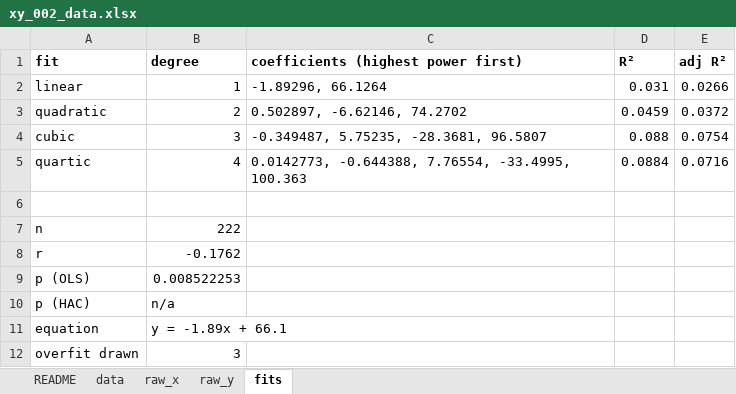
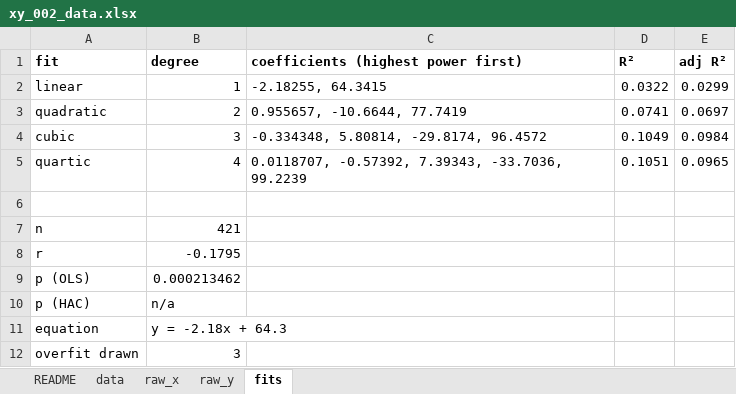
Before and after one commit to shrayrajpahwa/x_and_y_data, an Excel workbook: 002/xy_002_data.xlsx, sheet fits, drawn as a sheet; values as stored, in another font and other column widths than the file's, no borders; the diff names each change by its address in the sheet, - before the commit and + after, or states it on an @@ line.

```diff
--- a/002/xy_002_data.xlsx (sheet fits)
+++ b/002/xy_002_data.xlsx (sheet fits)
-C2: -1.89296, 66.1264
+C2: -2.18255, 64.3415
-D2 (R²): 0.031
+D2 (R²): 0.0322
-E2 (adj R²): 0.0266
+E2 (adj R²): 0.0299
-C3: 0.502897, -6.62146, 74.2702
+C3: 0.955657, -10.6644, 77.7419
-D3 (R²): 0.0459
+D3 (R²): 0.0741
-E3 (adj R²): 0.0372
+E3 (adj R²): 0.0697
-C4: -0.349487, 5.75235, -28.3681, 96.5807
+C4: -0.334348, 5.80814, -29.8174, 96.4572
-D4 (R²): 0.088
+D4 (R²): 0.1049
-E4 (adj R²): 0.0754
+E4 (adj R²): 0.0984
-C5: 0.0142773, -0.644388, 7.76554, -33.4995, 100.363
+C5: 0.0118707, -0.57392, 7.39343, -33.7036, 99.2239
-D5 (R²): 0.0884
+D5 (R²): 0.1051
-E5 (adj R²): 0.0716
+E5 (adj R²): 0.0965
-B7 (degree): 222
+B7 (degree): 421
-B8 (degree): -0.1762
+B8 (degree): -0.1795
-B9 (degree): 0.008522253
+B9 (degree): 0.000213462
-B11 (degree): y = -1.89x + 66.1
+B11 (degree): y = -2.18x + 64.3
```
Also changed, not shown: sheet data, sheet raw_x, sheet raw_y, sheet README, 3 other files.
